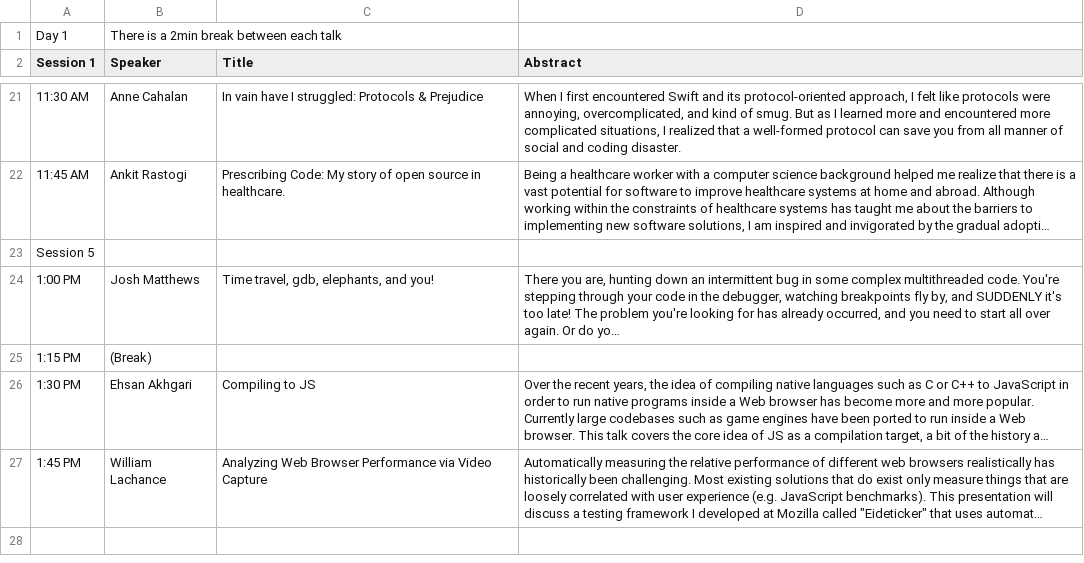
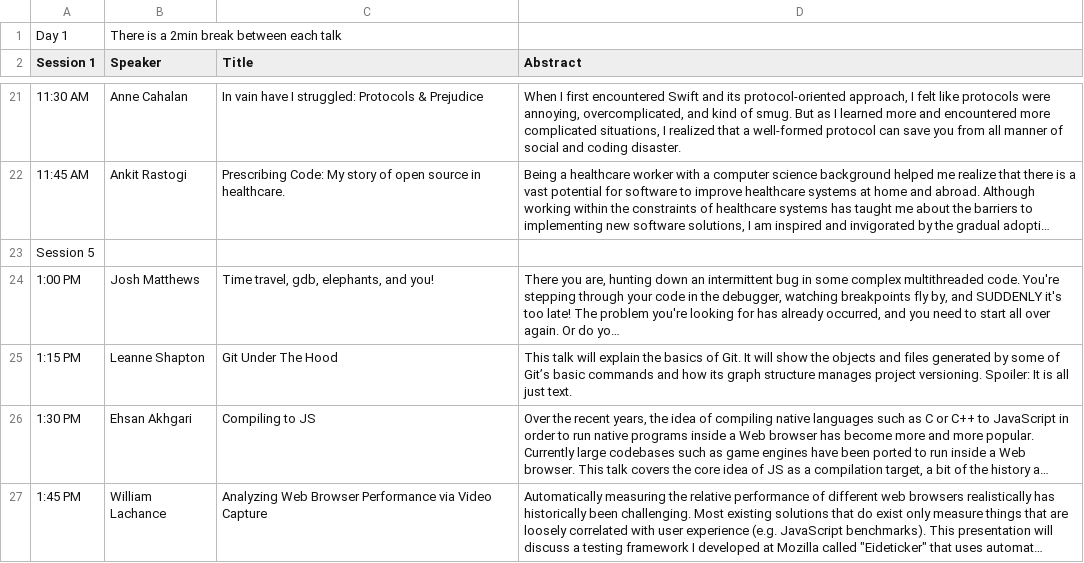
Before and after one commit to rainshen49/hellocon, a CSV file: data/HelloCon Schedule - Speaker.csv, drawn as a sheet; only a part is shown, gaps mark what is left out; long unchanged cells end in …; removed rows and columns are numbered as before the commit, all else as after; the diff names each change by its address in the sheet, - before the commit and + after, or states it on an @@ line.

Commit message:
update last speaker

```diff
--- a/data/HelloCon Schedule - Speaker.csv
+++ b/data/HelloCon Schedule - Speaker.csv
-row 25: 1:15 PM | (Break)
+row 25: 1:15 PM | Leanne Shapton | Git Under The Hood | This talk will explain the basics of Git. It will show the objects and files generated by some of Git’s basic commands and how its graph structure manages project versioning. Spoiler: It is all just text.
```
